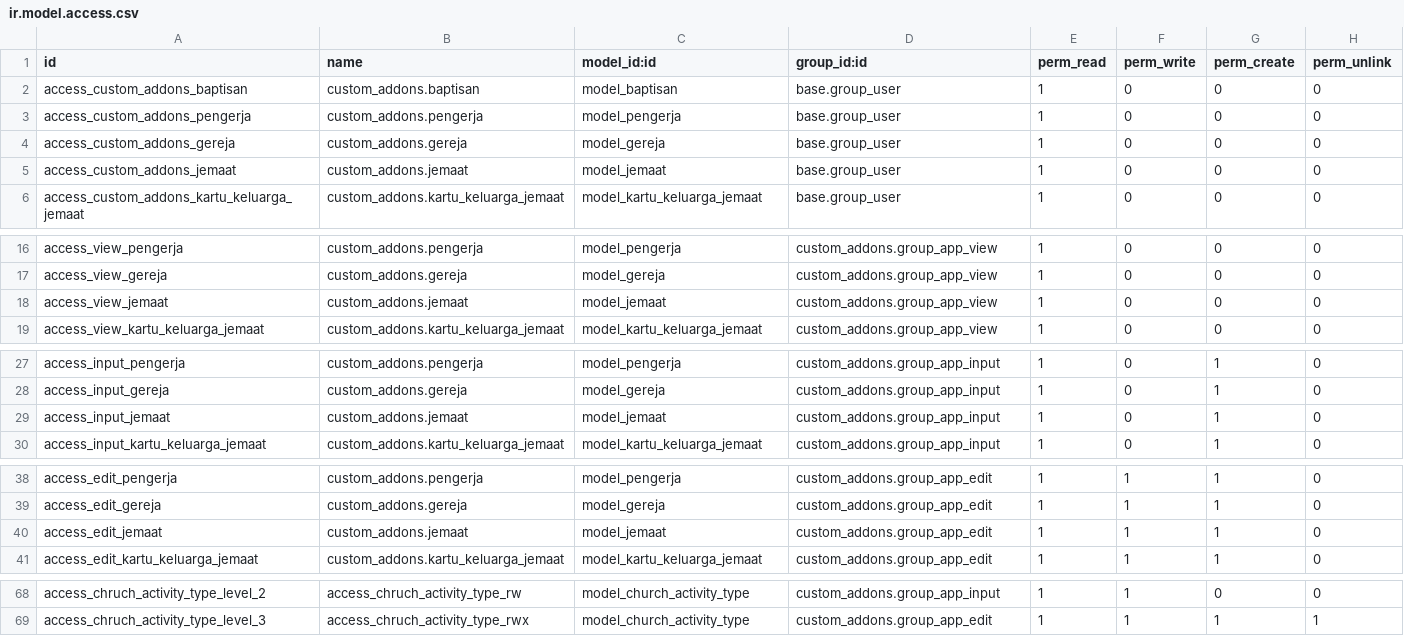
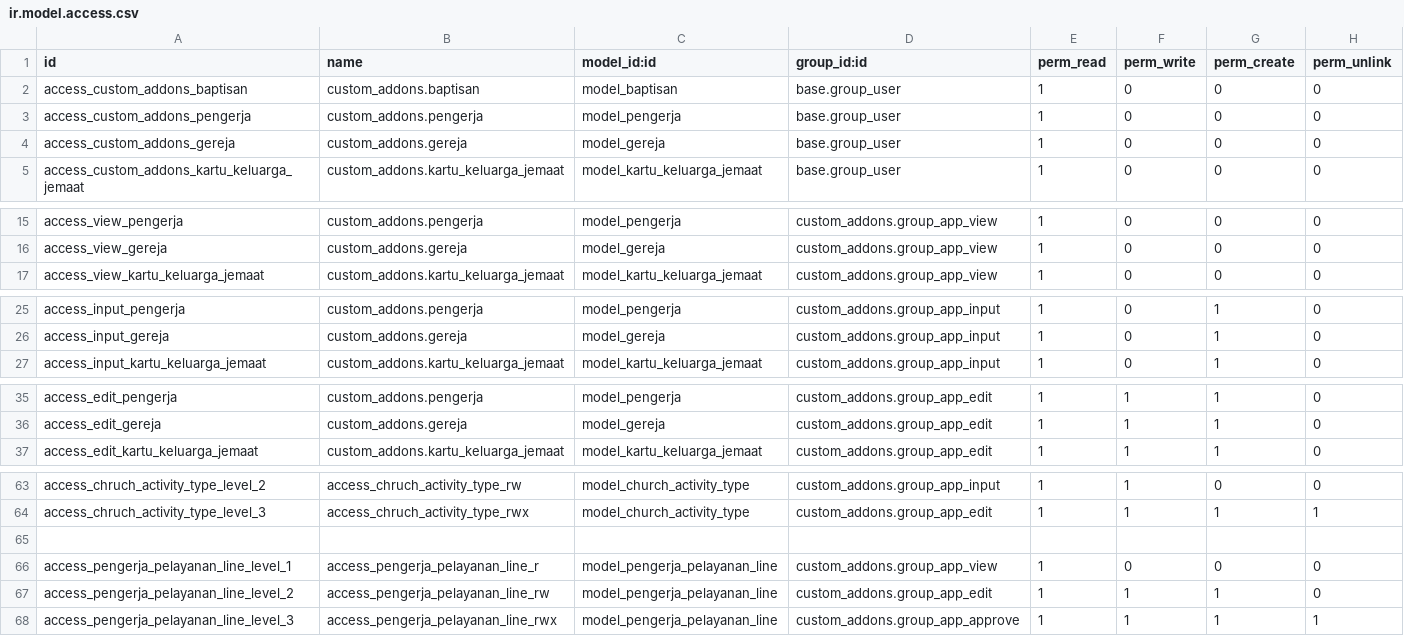
Before and after one commit to Nafalaly/modern_land, a CSV file: custom_addons/security/ir.model.access.csv, drawn as a sheet; only a part is shown, gaps mark what is left out; the diff covers the shown part only.

Commit message:
Custom 1

```diff
--- a/custom_addons/security/ir.model.access.csv
+++ b/custom_addons/security/ir.model.access.csv
@@ -4,3 +4,2 @@ access_custom_addons_pengerja,custom_addons.pengerja,model_pengerja,base.group_u
 access_custom_addons_gereja,custom_addons.gereja,model_gereja,base.group_user,1,0,0,0
-access_custom_addons_jemaat,custom_addons.jemaat,model_jemaat,base.group_user,1,0,0,0
 access_custom_addons_kartu_keluarga_jemaat,custom_addons.kartu_keluarga_jemaat,model_kartu_keluarga_jemaat,base.group_user,1,0,0,0
@@ -17,3 +16,2 @@ access_view_pengerja,custom_addons.pengerja,model_pengerja,custom_addons.group_a
 access_view_gereja,custom_addons.gereja,model_gereja,custom_addons.group_app_view,1,0,0,0
-access_view_jemaat,custom_addons.jemaat,model_jemaat,custom_addons.group_app_view,1,0,0,0
 access_view_kartu_keluarga_jemaat,custom_addons.kartu_keluarga_jemaat,model_kartu_keluarga_jemaat,custom_addons.group_app_view,1,0,0,0
@@ -28,3 +26,2 @@ access_input_pengerja,custom_addons.pengerja,model_pengerja,custom_addons.group_
 access_input_gereja,custom_addons.gereja,model_gereja,custom_addons.group_app_input,1,0,1,0
-access_input_jemaat,custom_addons.jemaat,model_jemaat,custom_addons.group_app_input,1,0,1,0
 access_input_kartu_keluarga_jemaat,custom_addons.kartu_keluarga_jemaat,model_kartu_keluarga_jemaat,custom_addons.group_app_input,1,0,1,0
@@ -39,3 +36,2 @@ access_edit_pengerja,custom_addons.pengerja,model_pengerja,custom_addons.group_a
 access_edit_gereja,custom_addons.gereja,model_gereja,custom_addons.group_app_edit,1,1,1,0
-access_edit_jemaat,custom_addons.jemaat,model_jemaat,custom_addons.group_app_edit,1,1,1,0
 access_edit_kartu_keluarga_jemaat,custom_addons.kartu_keluarga_jemaat,model_kartu_keluarga_jemaat,custom_addons.group_app_edit,1,1,1,0
@@ -69 +64,5 @@ access_chruch_activity_type_level_2,access_chruch_activity_type_rw,model_church_
 access_chruch_activity_type_level_3,access_chruch_activity_type_rwx,model_church_activity_type,custom_addons.group_app_edit,1,1,1,1
+
+access_pengerja_pelayanan_line_level_1,access_pengerja_pelayanan_line_r,model_pengerja_pelayanan_line,custom_addons.group_app_view,1,0,0,0
+access_pengerja_pelayanan_line_level_2,access_pengerja_pelayanan_line_rw,model_pengerja_pelayanan_line,custom_addons.group_app_edit,1,1,1,0
+access_pengerja_pelayanan_line_level_3,access_pengerja_pelayanan_line_rwx,model_pengerja_pelayanan_line,custom_addons.group_app_approve,1,1,1,1
```
Also changed, not shown: 1 removed row elsewhere in this file, 19 other files.
